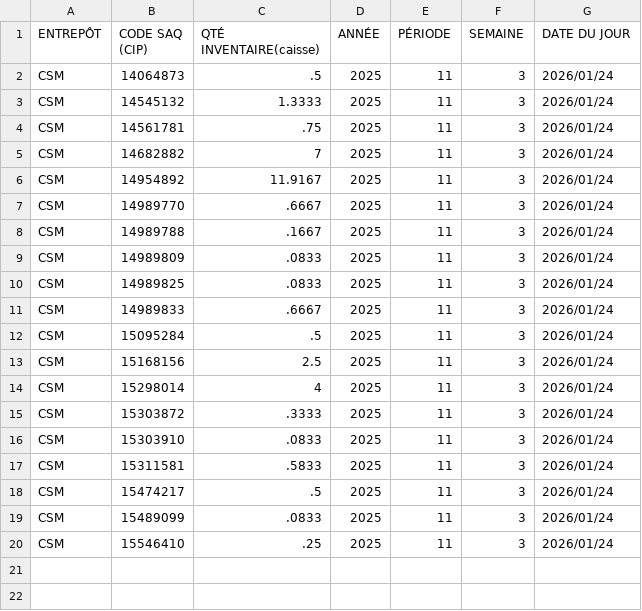
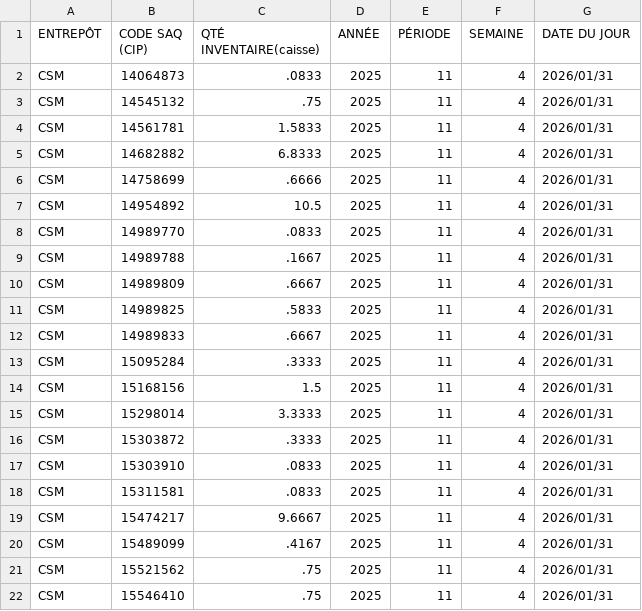
Before and after one commit to AhmedAli1199/CherryRiver-Automation, a CSV file: SAQ Documents 2/Inventaires entrepots CSM.csv, drawn as a sheet.

```diff
--- a/SAQ Documents 2/Inventaires entrepots CSM.csv
+++ b/SAQ Documents 2/Inventaires entrepots CSM.csv
@@ -1,20 +1,22 @@
 "ENTREPÔT";"CODE SAQ (CIP)";"QTÉ INVENTAIRE(caisse)";"ANNÉE";"PÉRIODE";"SEMAINE";"DATE DU JOUR"
-CSM;"14064873";.5;2025;11;3;"2026/01/24"
-CSM;"14545132";1.3333;2025;11;3;"2026/01/24"
-CSM;"14561781";.75;2025;11;3;"2026/01/24"
-CSM;"14682882";7;2025;11;3;"2026/01/24"
-CSM;"14954892";11.9167;2025;11;3;"2026/01/24"
-CSM;"14989770";.6667;2025;11;3;"2026/01/24"
-CSM;"14989788";.1667;2025;11;3;"2026/01/24"
-CSM;"14989809";.0833;2025;11;3;"2026/01/24"
-CSM;"14989825";.0833;2025;11;3;"2026/01/24"
-CSM;"14989833";.6667;2025;11;3;"2026/01/24"
-CSM;"15095284";.5;2025;11;3;"2026/01/24"
-CSM;"15168156";2.5;2025;11;3;"2026/01/24"
-CSM;"15298014";4;2025;11;3;"2026/01/24"
-CSM;"15303872";.3333;2025;11;3;"2026/01/24"
-CSM;"15303910";.0833;2025;11;3;"2026/01/24"
-CSM;"15311581";.5833;2025;11;3;"2026/01/24"
-CSM;"15474217";.5;2025;11;3;"2026/01/24"
-CSM;"15489099";.0833;2025;11;3;"2026/01/24"
-CSM;"15546410";.25;2025;11;3;"2026/01/24"
+CSM;"14064873";.0833;2025;11;4;"2026/01/31"
+CSM;"14545132";.75;2025;11;4;"2026/01/31"
+CSM;"14561781";1.5833;2025;11;4;"2026/01/31"
+CSM;"14682882";6.8333;2025;11;4;"2026/01/31"
+CSM;"14758699";.6666;2025;11;4;"2026/01/31"
+CSM;"14954892";10.5;2025;11;4;"2026/01/31"
+CSM;"14989770";.0833;2025;11;4;"2026/01/31"
+CSM;"14989788";.1667;2025;11;4;"2026/01/31"
+CSM;"14989809";.6667;2025;11;4;"2026/01/31"
+CSM;"14989825";.5833;2025;11;4;"2026/01/31"
+CSM;"14989833";.6667;2025;11;4;"2026/01/31"
+CSM;"15095284";.3333;2025;11;4;"2026/01/31"
+CSM;"15168156";1.5;2025;11;4;"2026/01/31"
+CSM;"15298014";3.3333;2025;11;4;"2026/01/31"
+CSM;"15303872";.3333;2025;11;4;"2026/01/31"
+CSM;"15303910";.0833;2025;11;4;"2026/01/31"
+CSM;"15311581";.0833;2025;11;4;"2026/01/31"
+CSM;"15474217";9.6667;2025;11;4;"2026/01/31"
+CSM;"15489099";.4167;2025;11;4;"2026/01/31"
+CSM;"15521562";.75;2025;11;4;"2026/01/31"
+CSM;"15546410";.75;2025;11;4;"2026/01/31"
```
Also changed, not shown: SAQ Documents 2/Inventaires entrepots.csv, SAQ Documents 2/Inventaires succursales.csv, 14 other files.
